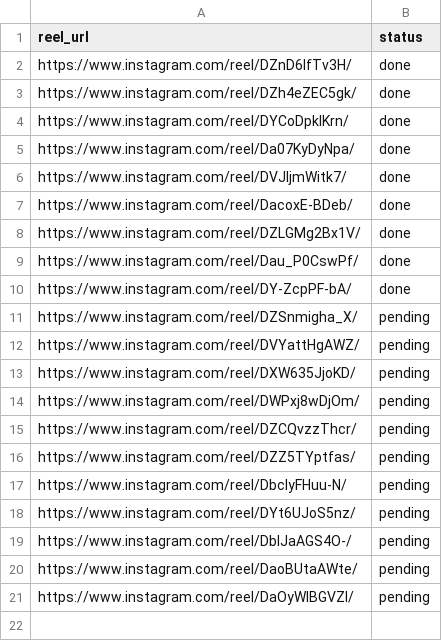
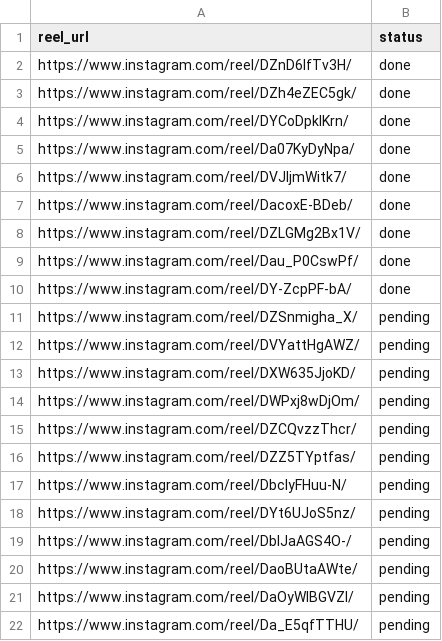
Before and after one commit to rjydly/feedity.tv, a CSV file: sources.csv, drawn as a sheet.

Commit message:
Add reel Da_E5qfTTHU via Telegram [skip ci]

```diff
--- a/sources.csv
+++ b/sources.csv
@@ -21 +21,2 @@ https://www.instagram.com/reel/DaoBUtaAWte/,pending
 https://www.instagram.com/reel/DaOyWlBGVZI/,pending
+https://www.instagram.com/reel/Da_E5qfTTHU/,pending
```
